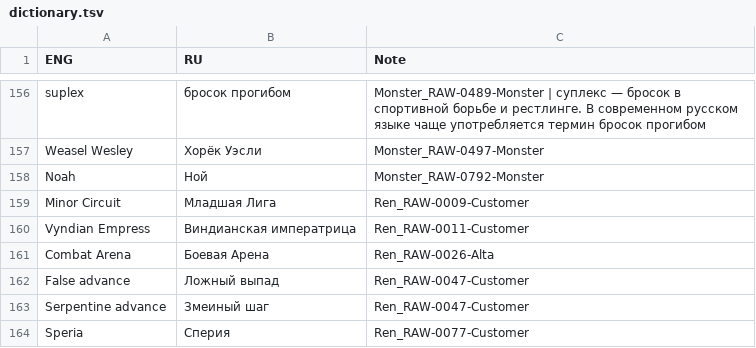
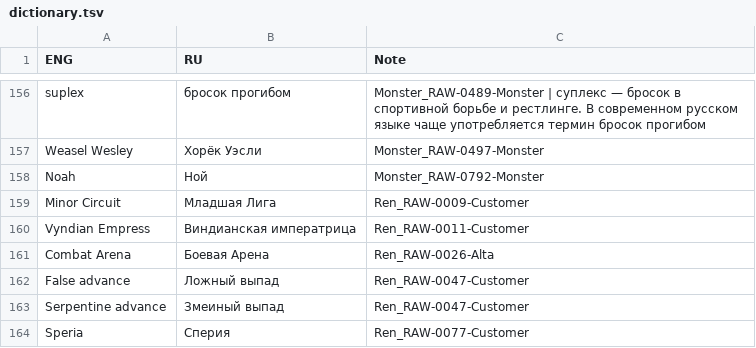
Before and after one commit to Dontaz/Wanderstop-RU, a TSV file: dictionary.tsv, drawn as a sheet; only a part is shown, gaps mark what is left out.

Commit message:
Update dictionary.tsv

```diff
--- a/dictionary.tsv
+++ b/dictionary.tsv
@@ -162,3 +162,3 @@ Combat Arena	Боевая Арена	Ren_RAW-0026-Alta
 False advance	Ложный выпад	Ren_RAW-0047-Customer	
-Serpentine advance	Змеиный шаг	Ren_RAW-0047-Customer	
+Serpentine advance	Змеиный выпад	Ren_RAW-0047-Customer	
 Speria	Сперия	Ren_RAW-0077-Customer	
```
